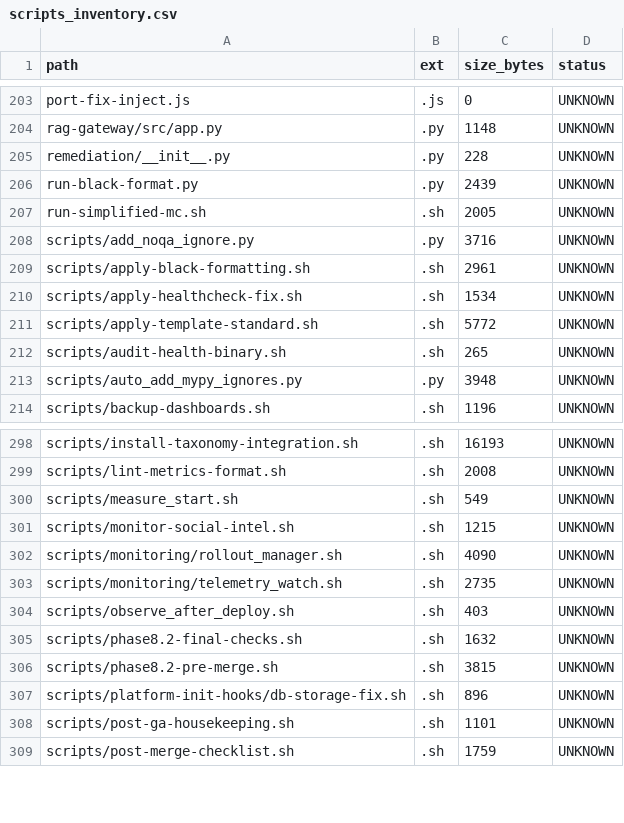
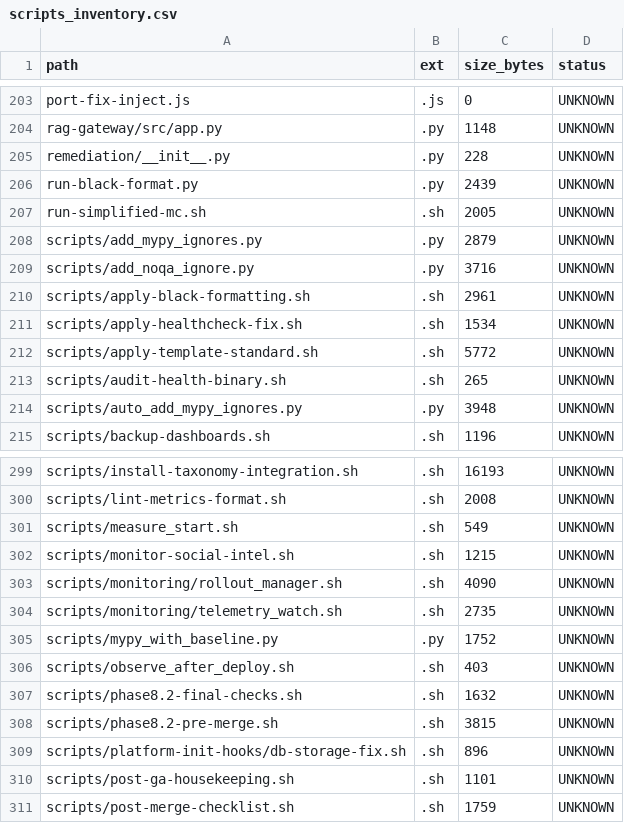
Before and after one commit to locotoki/alfred-agent-platform-v2, a CSV file: metrics/scripts_inventory.csv, drawn as a sheet; only a part is shown, gaps mark what is left out.

Commit message:
CI: establish mypy baseline (#458)
* ci(docker): auto-publish service images on tag

* chore(ci): lock mypy baseline so new code must be clean

- Capture current mypy errors in .mypy-baseline.txt
- Add script to filter out baseline errors when running mypy
- Update CI to use baseline-filtered mypy check
- This ensures new code must be type-clean while allowing existing issues

```diff
--- a/metrics/scripts_inventory.csv
+++ b/metrics/scripts_inventory.csv
@@ -207,2 +207,3 @@ run-black-format.py,.py,2439,UNKNOWN
 run-simplified-mc.sh,.sh,2005,UNKNOWN
+scripts/add_mypy_ignores.py,.py,2879,UNKNOWN
 scripts/add_noqa_ignore.py,.py,3716,UNKNOWN
@@ -303,2 +304,3 @@ scripts/monitoring/rollout_manager.sh,.sh,4090,UNKNOWN
 scripts/monitoring/telemetry_watch.sh,.sh,2735,UNKNOWN
+scripts/mypy_with_baseline.py,.py,1752,UNKNOWN
 scripts/observe_after_deploy.sh,.sh,403,UNKNOWN
```
Also changed, not shown: 4 other files.
